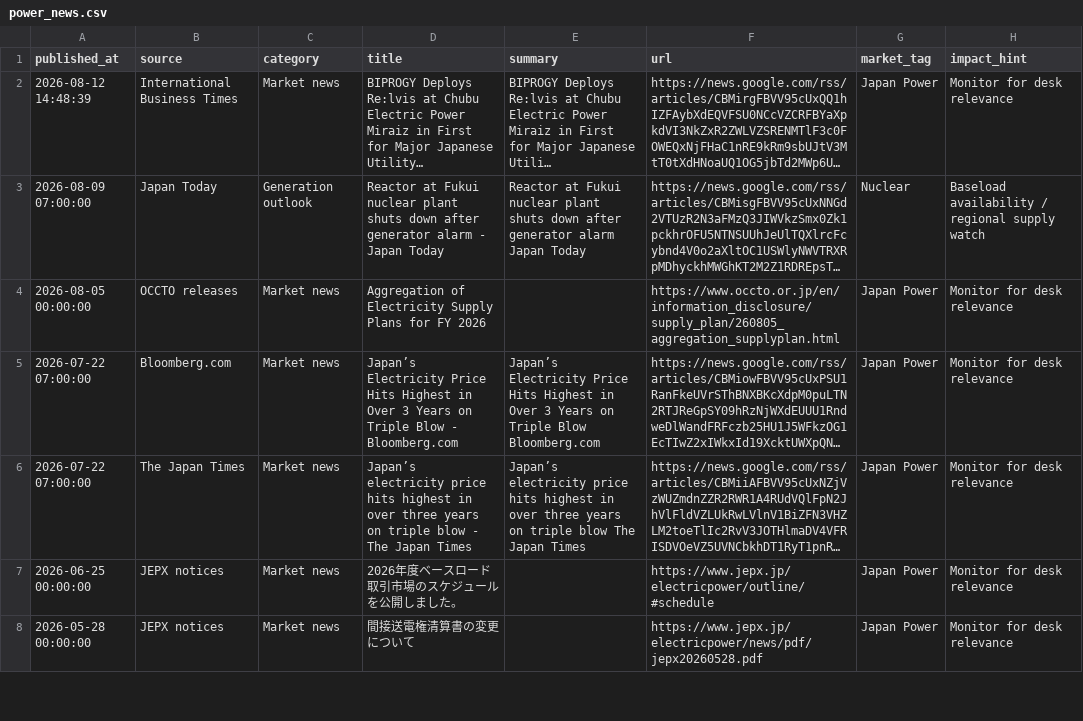
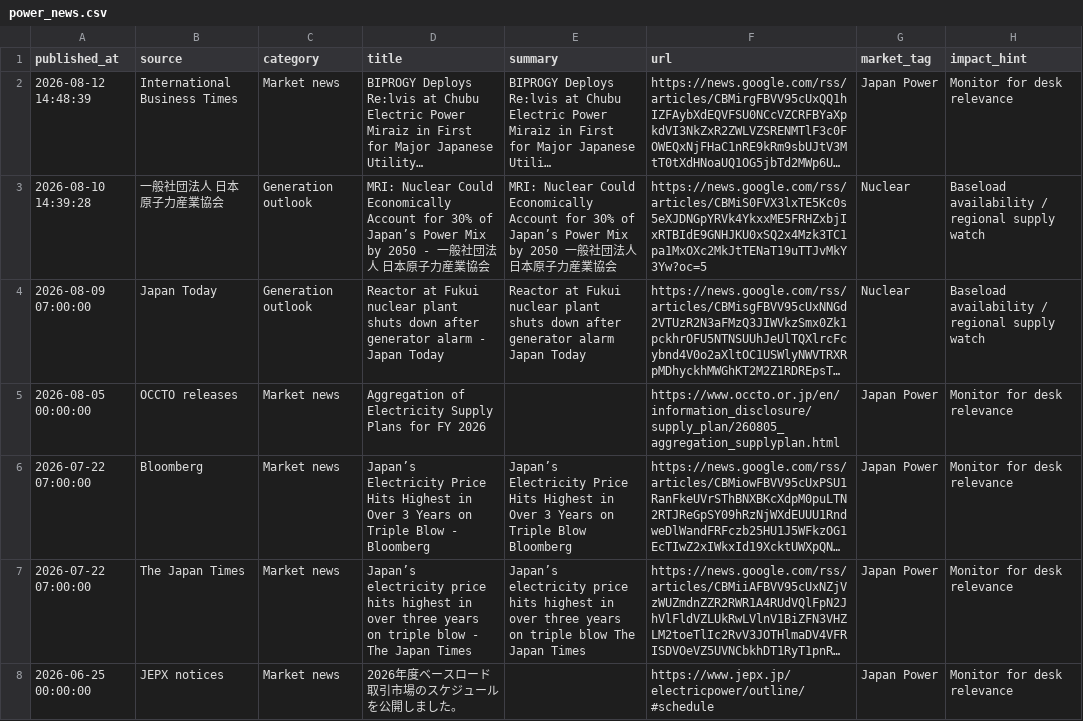
Before and after one commit to taiyu-wang/japan_power_trading_dashboard, a CSV file: data/published/power_news.csv, drawn as a sheet; only a part is shown; the shorter side is filled out with more unchanged rows; long unchanged cells end in …; addresses are those after the commit; the diff names each change by its address in the sheet, - before the commit and + after, or states it on an @@ line.

```diff
--- a/data/published/power_news.csv
+++ b/data/published/power_news.csv
+row 3: 2026-08-10 14:39:28 | 一般社団法人 日本原子力産業協会 | Generation outlook | MRI: Nuclear Could Economically Account for 30% of Japan’s Power Mix by 2050 - 一般社団法人 日本原子力産業協会 | MRI: Nuclear Could Economically Account for 30% of Japan’s Power Mix by 2050 一般社団法人 日本原子力産業協会 | https://news.google.com/rss/articles/CBMiS0FVX3lxTE5Kc0s5eXJDNGpYRVk4YkxxME5FRHZxbjIxRTBIdE9GNHJKU0xSQ2x4Mzk3TC1pa1MxOXc2MkJtTENaT19uTTJvMkY3Yw?oc=5 | Nuclear | Baseload availability / regional supply watch
-B6 (source): Bloomberg.com
+B6 (source): Bloomberg
-D6 (title): …Blow - Bloomberg.com
+D6 (title): …Blow - Bloomberg
-E6 (summary): …Triple Blow Bloomberg.com
+E6 (summary): …Triple Blow Bloomberg
```
Also changed, not shown: data/published/jepx_intraday.csv, data/published/jepx_offer_stack_depth.csv, 5 other files.
